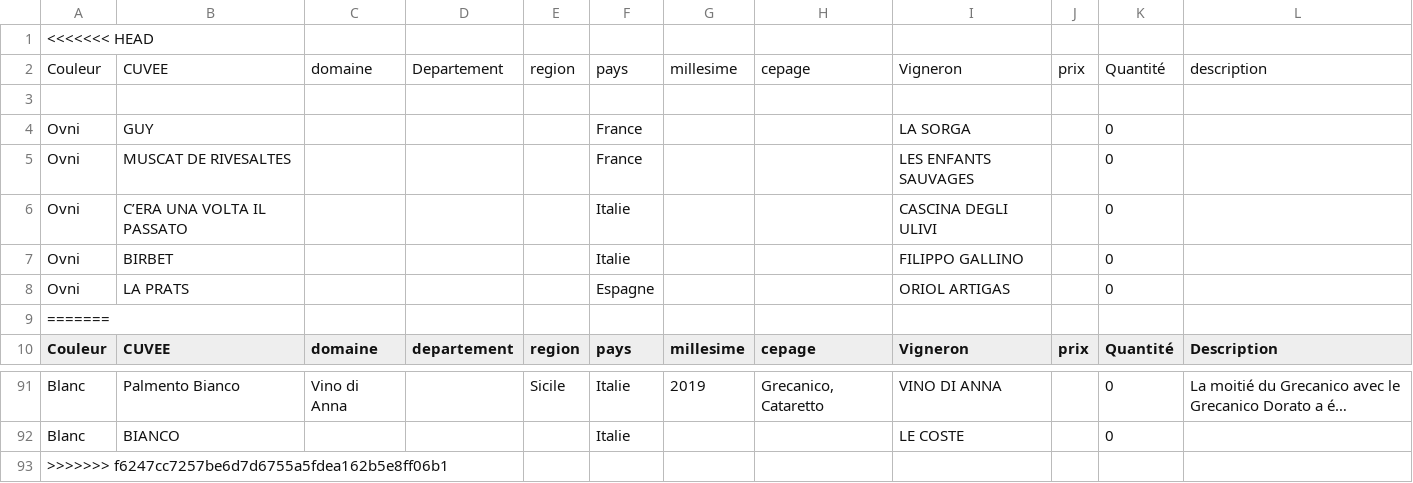
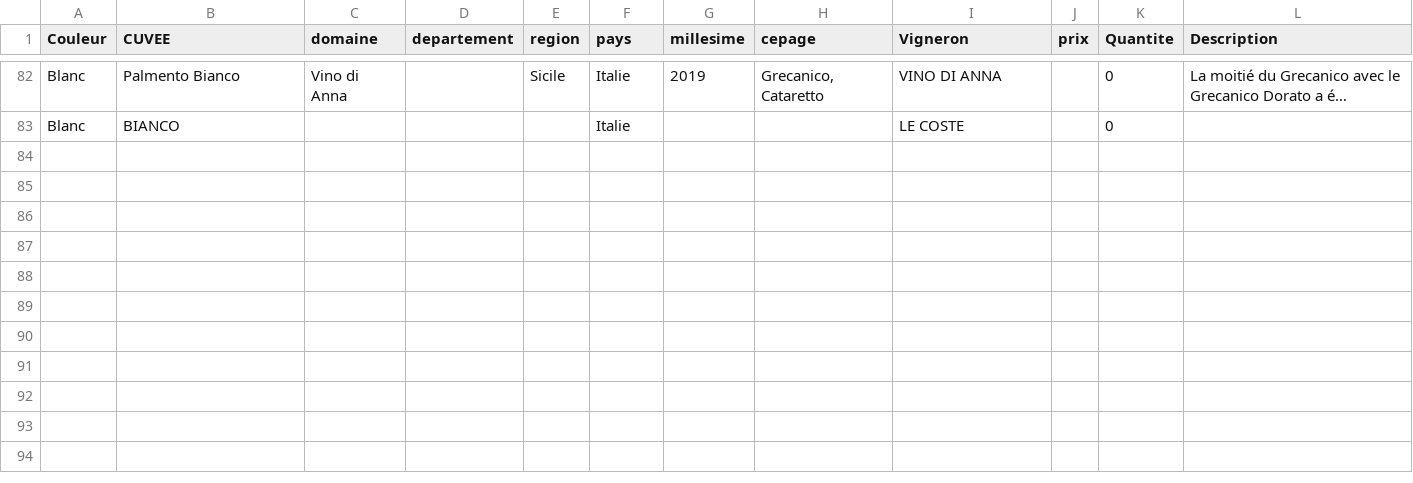
Before and after one commit to remiTriton/babelApi, a CSV file: populate_db/data.csv, drawn as a sheet; only a part is shown, gaps mark what is left out; long unchanged cells end in …; removed rows and columns are numbered as before the commit, all else as after; the diff names each change by its address in the sheet, - before the commit and + after, or states it on an @@ line.

```diff
--- a/populate_db/data.csv
+++ b/populate_db/data.csv
-row 1: <<<<<<< HEAD
-row 2: Couleur | CUVEE | domaine | Departement | region | pays | millesime | cepage | Vigneron | prix | Quantité | description
-row 3: (empty)
-row 4: Ovni | GUY |  |  |  | France |  |  | LA SORGA |  | 0
-row 5: Ovni | MUSCAT DE RIVESALTES |  |  |  | France |  |  | LES ENFANTS SAUVAGES |  | 0
-row 6: Ovni | C’ERA UNA VOLTA IL PASSATO |  |  |  | Italie |  |  | CASCINA DEGLI ULIVI |  | 0
-row 7: Ovni | BIRBET |  |  |  | Italie |  |  | FILIPPO GALLINO |  | 0
-row 8: Ovni | LA PRATS |  |  |  | Espagne |  |  | ORIOL ARTIGAS |  | 0
-row 9: =======
-K1: Quantité
+K1: Quantite
-row 93: >>>>>>> f6247cc7257be6d7d6755a5fdea162b5e8ff06b1
```
Also changed, not shown: 2 other files.
